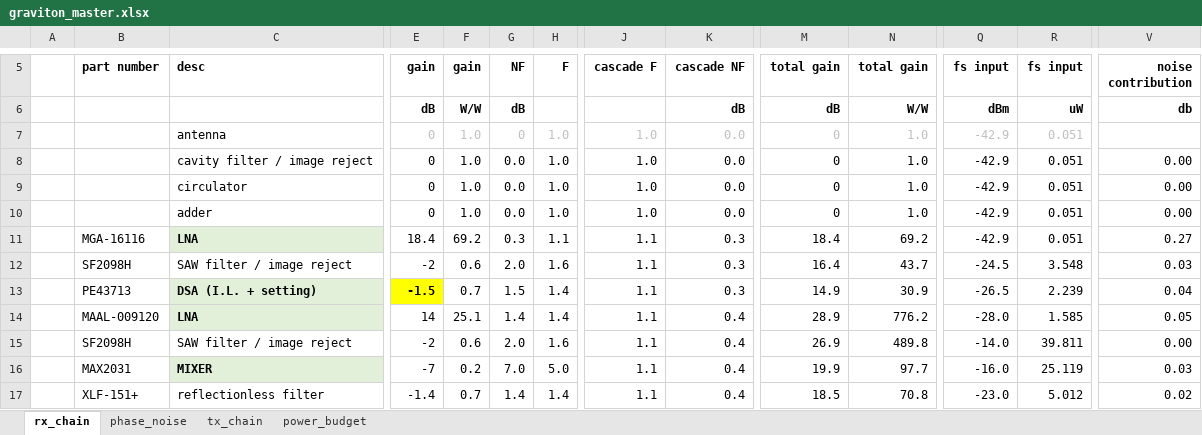
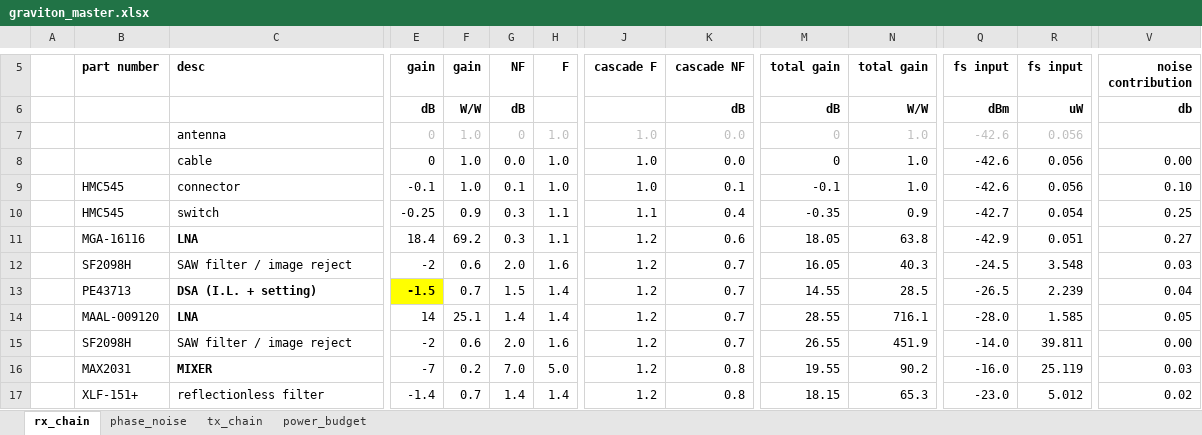
Before and after one commit to siglabsoss/graviton, an Excel workbook: docs/graviton_master.xlsx, sheet rx_chain, drawn as a sheet; only a part is shown, gaps mark what is left out; values as stored, in another font and other column widths than the file's, no borders; charts and pictures and conditional formats not drawn; removed rows and columns are numbered as before the commit, all else as after; rows hold the shown columns only; the diff covers the shown part only; the diff names each change by its address in the sheet, - before the commit and + after, or states it on an @@ line.

```diff
--- a/docs/graviton_master.xlsx (sheet rx_chain)
+++ b/docs/graviton_master.xlsx (sheet rx_chain)
-Q7 (fs input): -42.9
+Q7 (fs input): -42.6
-R7 (fs input): 0.051
+R7 (fs input): 0.056
-row 8:  |  | cavity filter / image reject | 0 | 1.0 | 0.0 | 1.0 | 1.0 | 0.0 | 0 | 1.0 | -42.9 | 0.051 | 0.00
-C8 (desc): circulator
+C8 (desc): cable
-Q8 (fs input): -42.9
+Q8 (fs input): -42.6
-R8 (fs input): 0.051
+R8 (fs input): 0.056
-row 10:  |  | adder | 0 | 1.0 | 0.0 | 1.0 | 1.0 | 0.0 | 0 | 1.0 | -42.9 | 0.051 | 0.00
+row 9:  | HMC545 | connector | -0.1 | 1.0 | 0.1 | 1.0 | 1.0 | 0.1 | -0.1 | 1.0 | -42.6 | 0.056 | 0.10
+row 10:  | HMC545 | switch | -0.25 | 0.9 | 0.3 | 1.1 | 1.1 | 0.4 | -0.35 | 0.9 | -42.7 | 0.054 | 0.25
-C11 fill: #E2F0D9
+C11 fill: none
-J11:J17 (cascade F): 1.1
+J11:J17 (cascade F): 1.2
-K11 (cascade NF): 0.3
+K11 (cascade NF): 0.6
-M11 (total gain): 18.4
+M11 (total gain): 18.05
-N11 (total gain): 69.2
+N11 (total gain): 63.8
-K12:K13 (cascade NF): 0.3
+K12:K13 (cascade NF): 0.7
-M12 (total gain): 16.4
+M12 (total gain): 16.05
-N12 (total gain): 43.7
+N12 (total gain): 40.3
-C13:C14 fill: #E2F0D9
+C13:C14 fill: none
-M13 (total gain): 14.9
+M13 (total gain): 14.55
-N13 (total gain): 30.9
+N13 (total gain): 28.5
-K14:K15 (cascade NF): 0.4
+K14:K15 (cascade NF): 0.7
-M14 (total gain): 28.9
+M14 (total gain): 28.55
-N14 (total gain): 776.2
+N14 (total gain): 716.1
-M15 (total gain): 26.9
+M15 (total gain): 26.55
-N15 (total gain): 489.8
+N15 (total gain): 451.9
-C16 fill: #E2F0D9
+C16 fill: none
-K16:K17 (cascade NF): 0.4
+K16:K17 (cascade NF): 0.8
-M16 (total gain): 19.9
+M16 (total gain): 19.55
-N16 (total gain): 97.7
+N16 (total gain): 90.2
-M17 (total gain): 18.5
+M17 (total gain): 18.15
-N17 (total gain): 70.8
+N17 (total gain): 65.3
```
Also changed, not shown: 3 added rows, 3 removed rows, 58 edited cells and cell formats elsewhere in this sheet, formulas that keep their value, charts or pictures, 1 other file.
